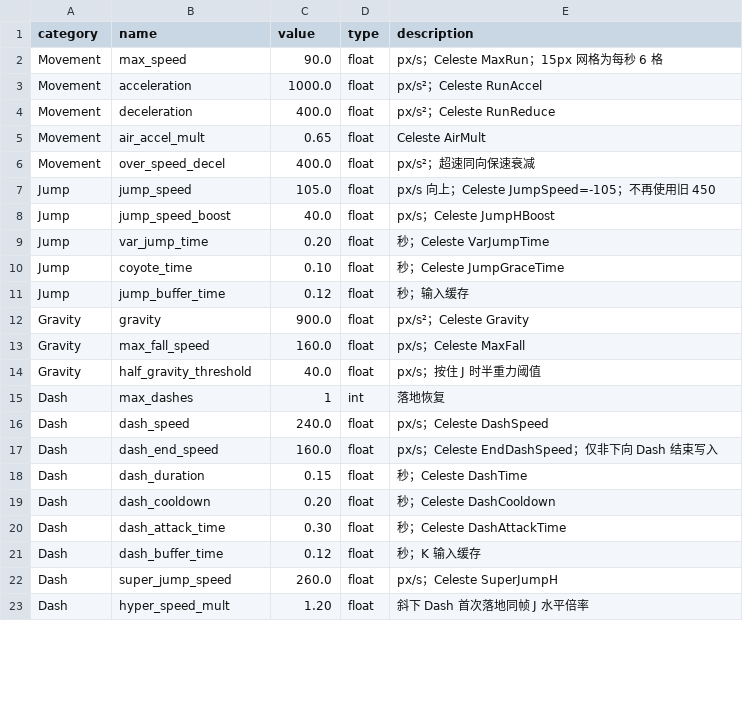
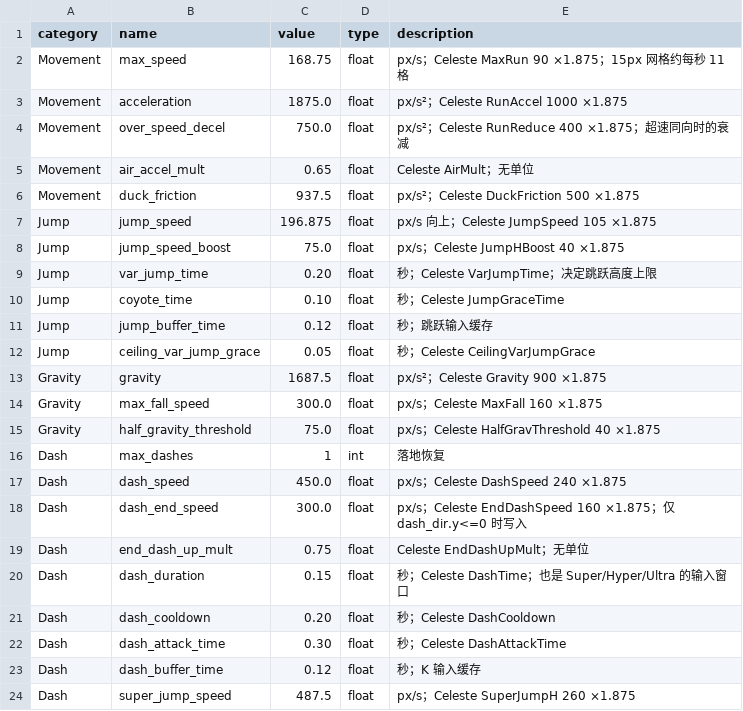
Before and after one commit to leorixan/plantformer-demo, a CSV file: docs/player_params.csv, drawn as a sheet; only a part is shown; the diff covers the shown part only.

Commit message:
rewrite player control on reference frame logic; scale params x1.875 for 15px grid
- scale all pixel params by 1.875 (Celeste 8px tile -> 15px cell); held jump = 53.5px = 3.6 cells

- Hyper/Ultra now use the reference path: Dash Slide (x1.2 + Ducking) then Ducking SuperJump (x1.25, x0.5)

- dash velocity written once at dash begin per DashCoroutine, so Dash Slide speed is no longer overwritten

- restore UpwardCornerCorrection, add DashCornerCorrection gated by dash_started_on_ground

- climb jump and climb hop now spend climb_jump_stamina_cost

- drop empty state stubs; Player owns the Mode state machine like Celeste's int State

- replace the tautological regression with a real headless physics regression (25 assertions, all passing)

```diff
--- a/docs/player_params.csv
+++ b/docs/player_params.csv
@@ -1,19 +1,21 @@
 category,name,value,type,description
-Movement,max_speed,90.0,float,px/s；Celeste MaxRun；15px 网格为每秒 6 格
-Movement,acceleration,1000.0,float,px/s²；Celeste RunAccel
-Movement,deceleration,400.0,float,px/s²；Celeste RunReduce
-Movement,air_accel_mult,0.65,float,Celeste AirMult
-Movement,over_speed_decel,400.0,float,px/s²；超速同向保速衰减
-Jump,jump_speed,105.0,float,px/s 向上；Celeste JumpSpeed=-105；不再使用旧 450
-Jump,jump_speed_boost,40.0,float,px/s；Celeste JumpHBoost
-Jump,var_jump_time,0.20,float,秒；Celeste VarJumpTime
+Movement,max_speed,168.75,float,px/s；Celeste MaxRun 90 ×1.875；15px 网格约每秒 11 格
+Movement,acceleration,1875.0,float,px/s²；Celeste RunAccel 1000 ×1.875
+Movement,over_speed_decel,750.0,float,px/s²；Celeste RunReduce 400 ×1.875；超速同向时的衰减
+Movement,air_accel_mult,0.65,float,Celeste AirMult；无单位
+Movement,duck_friction,937.5,float,px/s²；Celeste DuckFriction 500 ×1.875
+Jump,jump_speed,196.875,float,px/s 向上；Celeste JumpSpeed 105 ×1.875
+Jump,jump_speed_boost,75.0,float,px/s；Celeste JumpHBoost 40 ×1.875
+Jump,var_jump_time,0.20,float,秒；Celeste VarJumpTime；决定跳跃高度上限
 Jump,coyote_time,0.10,float,秒；Celeste JumpGraceTime
-Jump,jump_buffer_time,0.12,float,秒；输入缓存
-Gravity,gravity,900.0,float,px/s²；Celeste Gravity
-Gravity,max_fall_speed,160.0,float,px/s；Celeste MaxFall
-Gravity,half_gravity_threshold,40.0,float,px/s；按住 J 时半重力阈值
+Jump,jump_buffer_time,0.12,float,秒；跳跃输入缓存
+Jump,ceiling_var_jump_grace,0.05,float,秒；Celeste CeilingVarJumpGrace
+Gravity,gravity,1687.5,float,px/s²；Celeste Gravity 900 ×1.875
+Gravity,max_fall_speed,300.0,float,px/s；Celeste MaxFall 160 ×1.875
+Gravity,half_gravity_threshold,75.0,float,px/s；Celeste HalfGravThreshold 40 ×1.875
 Dash,max_dashes,1,int,落地恢复
-Dash,dash_speed,240.0,float,px/s；Celeste DashSpeed
-Dash,dash_end_speed,160.0,float,px/s；Celeste EndDashSpeed；仅非下向 Dash 结束写入
-Dash,dash_duration,0.15,float,秒；Celeste DashTime
+Dash,dash_speed,450.0,float,px/s；Celeste DashSpeed 240 ×1.875
+Dash,dash_end_speed,300.0,float,px/s；Celeste EndDashSpeed 160 ×1.875；仅 dash_dir.y<=0 时写入
+Dash,end_dash_up_mult,0.75,float,Celeste EndDashUpMult；无单位
+Dash,dash_duration,0.15,float,秒；Celeste DashTime；也是 Super/Hyper/Ultra 的输入窗口
 Dash,dash_cooldown,0.20,float,秒；Celeste DashCooldown
@@ -21,3 +23,2 @@ Dash,dash_attack_time,0.30,float,秒；Celeste DashAttackTime
 Dash,dash_buffer_time,0.12,float,秒；K 输入缓存
-Dash,super_jump_speed,260.0,float,px/s；Celeste SuperJumpH
-Dash,hyper_speed_mult,1.20,float,斜下 Dash 首次落地同帧 J 水平倍率
+Dash,super_jump_speed,487.5,float,px/s；Celeste SuperJumpH 260 ×1.875
```
Also changed, not shown: 4 added rows, 4 removed rows and 28 edited cells elsewhere in this file, 24 other files.
